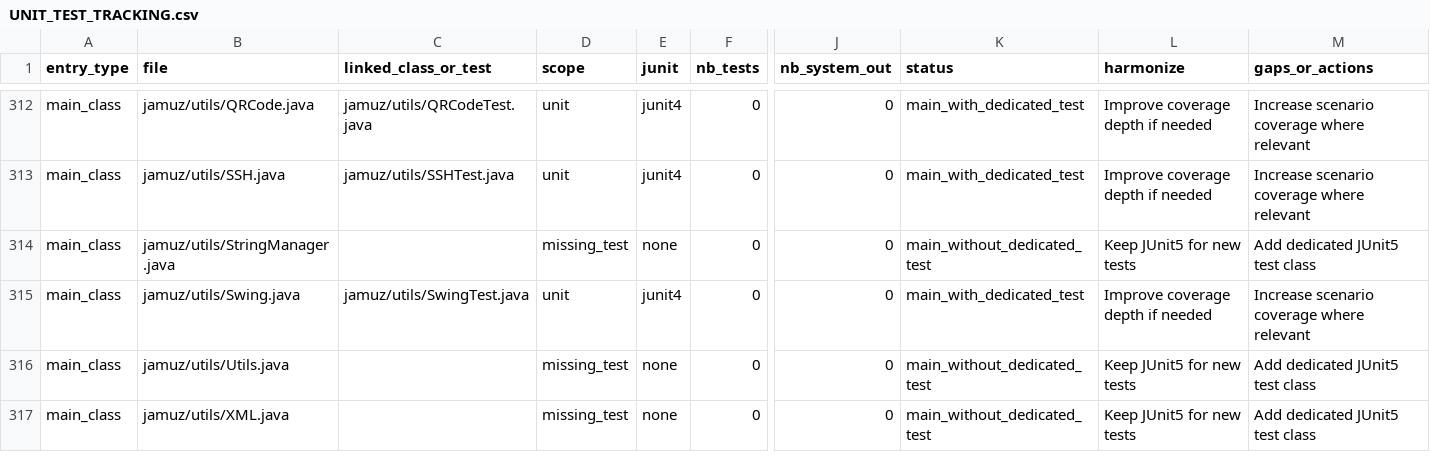
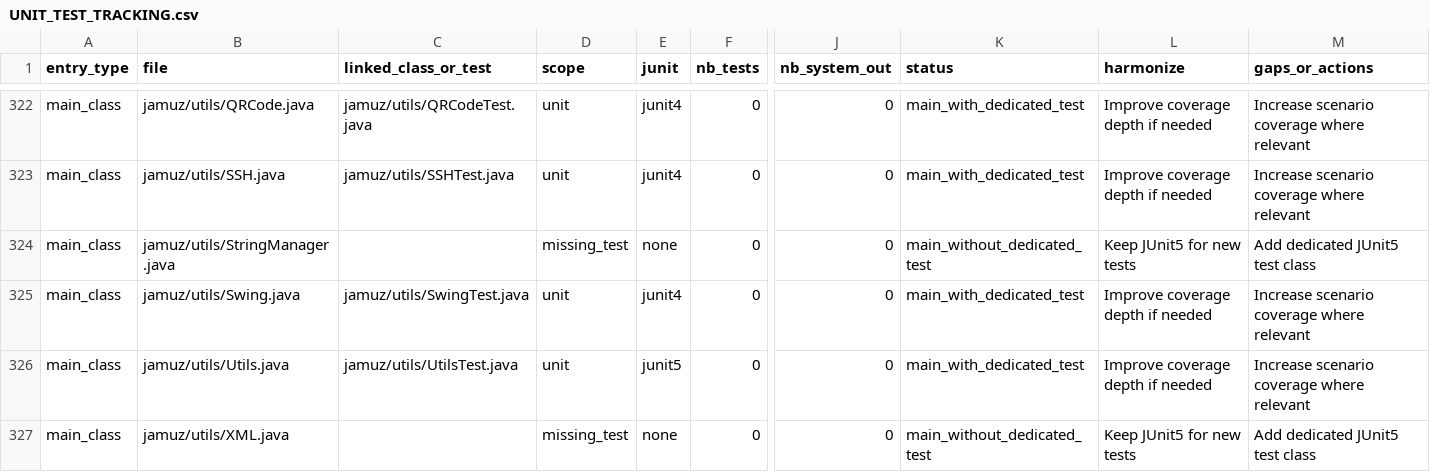
Before and after one commit to phramusca/JaMuz, a CSV file: UNIT_TEST_TRACKING.csv, drawn as a sheet; only a part is shown, gaps mark what is left out; addresses are those after the commit; the diff covers the shown part only; the diff names each change by its address in the sheet, - before the commit and + after, or states it on an @@ line.

```diff
--- a/UNIT_TEST_TRACKING.csv
+++ b/UNIT_TEST_TRACKING.csv
-C326 (linked_class_or_test): (empty)
+C326 (linked_class_or_test): jamuz/utils/UtilsTest.java
-D326 (scope): missing_test
+D326 (scope): unit
-E326 (junit): none
+E326 (junit): junit5
-K326 (status): main_without_dedicated_test
+K326 (status): main_with_dedicated_test
-L326 (harmonize): Keep JUnit5 for new tests
+L326 (harmonize): Improve coverage depth if needed
-M326 (gaps_or_actions): Add dedicated JUnit5 test class
+M326 (gaps_or_actions): Increase scenario coverage where relevant
```
Also changed, not shown: 10 added rows and 54 edited cells elsewhere in this file, 11 other files.
